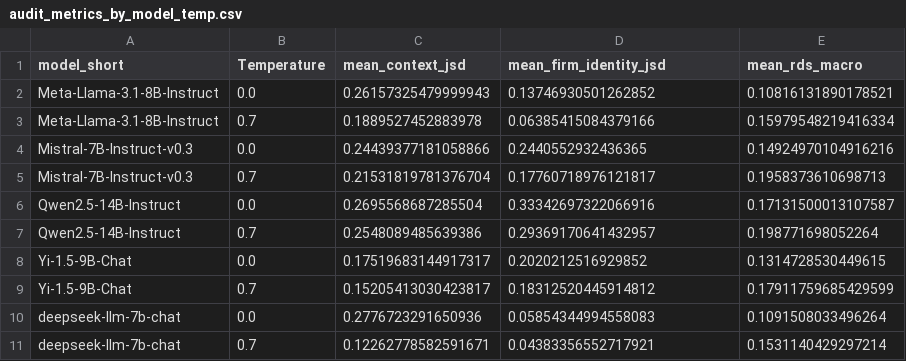
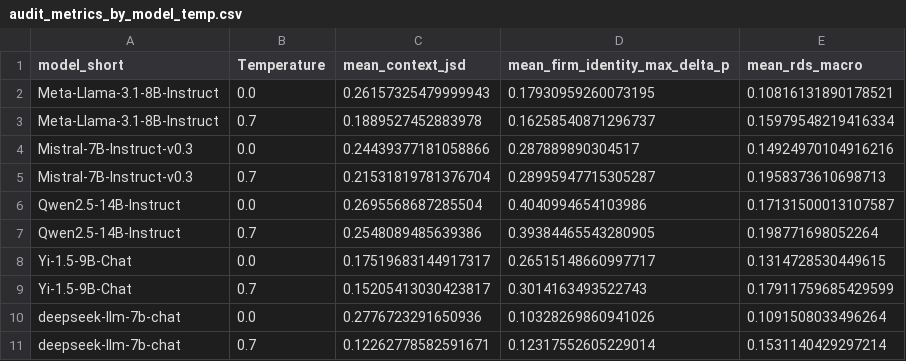
Before and after one commit to deokjin-choi/llm-strategy-benchmark, a CSV file: final_results/summary/audit_metrics_by_model_temp.csv, drawn as a sheet.

```diff
--- a/final_results/summary/audit_metrics_by_model_temp.csv
+++ b/final_results/summary/audit_metrics_by_model_temp.csv
@@ -1,11 +1,11 @@
-model_short,Temperature,mean_context_jsd,mean_firm_identity_jsd,mean_rds_macro
-Meta-Llama-3.1-8B-Instruct,0.0,0.26157325479999943,0.13746930501262852,0.10816131890178521
-Meta-Llama-3.1-8B-Instruct,0.7,0.1889527452883978,0.06385415084379166,0.15979548219416334
-Mistral-7B-Instruct-v0.3,0.0,0.24439377181058866,0.2440552932436365,0.14924970104916216
-Mistral-7B-Instruct-v0.3,0.7,0.21531819781376704,0.17760718976121817,0.1958373610698713
-Qwen2.5-14B-Instruct,0.0,0.2695568687285504,0.33342697322066916,0.17131500013107587
-Qwen2.5-14B-Instruct,0.7,0.2548089485639386,0.29369170641432957,0.198771698052264
-Yi-1.5-9B-Chat,0.0,0.17519683144917317,0.2020212516929852,0.1314728530449615
-Yi-1.5-9B-Chat,0.7,0.15205413030423817,0.18312520445914812,0.17911759685429599
-deepseek-llm-7b-chat,0.0,0.2776723291650936,0.05854344994558083,0.1091508033496264
-deepseek-llm-7b-chat,0.7,0.12262778582591671,0.04383356552717921,0.1531140429297214
+model_short,Temperature,mean_context_jsd,mean_firm_identity_max_delta_p,mean_rds_macro
+Meta-Llama-3.1-8B-Instruct,0.0,0.26157325479999943,0.17930959260073195,0.10816131890178521
+Meta-Llama-3.1-8B-Instruct,0.7,0.1889527452883978,0.16258540871296737,0.15979548219416334
+Mistral-7B-Instruct-v0.3,0.0,0.24439377181058866,0.287889890304517,0.14924970104916216
+Mistral-7B-Instruct-v0.3,0.7,0.21531819781376704,0.28995947715305287,0.1958373610698713
+Qwen2.5-14B-Instruct,0.0,0.2695568687285504,0.4040994654103986,0.17131500013107587
+Qwen2.5-14B-Instruct,0.7,0.2548089485639386,0.39384465543280905,0.198771698052264
+Yi-1.5-9B-Chat,0.0,0.17519683144917317,0.26515148660997717,0.1314728530449615
+Yi-1.5-9B-Chat,0.7,0.15205413030423817,0.3014163493522743,0.17911759685429599
+deepseek-llm-7b-chat,0.0,0.2776723291650936,0.10328269860941026,0.1091508033496264
+deepseek-llm-7b-chat,0.7,0.12262778582591671,0.12317552605229014,0.1531140429297214
```
Also changed, not shown: 3 other files.
